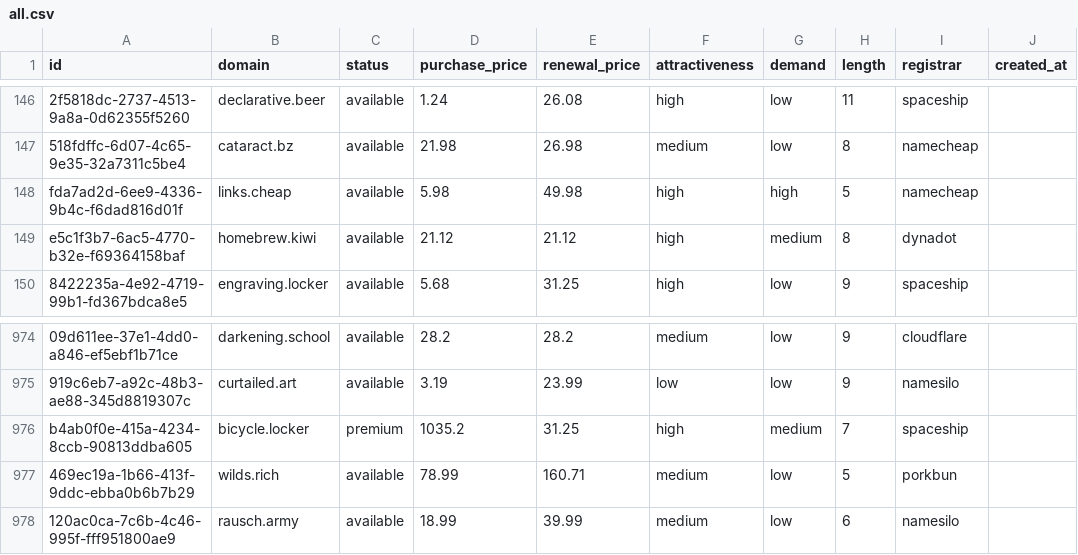
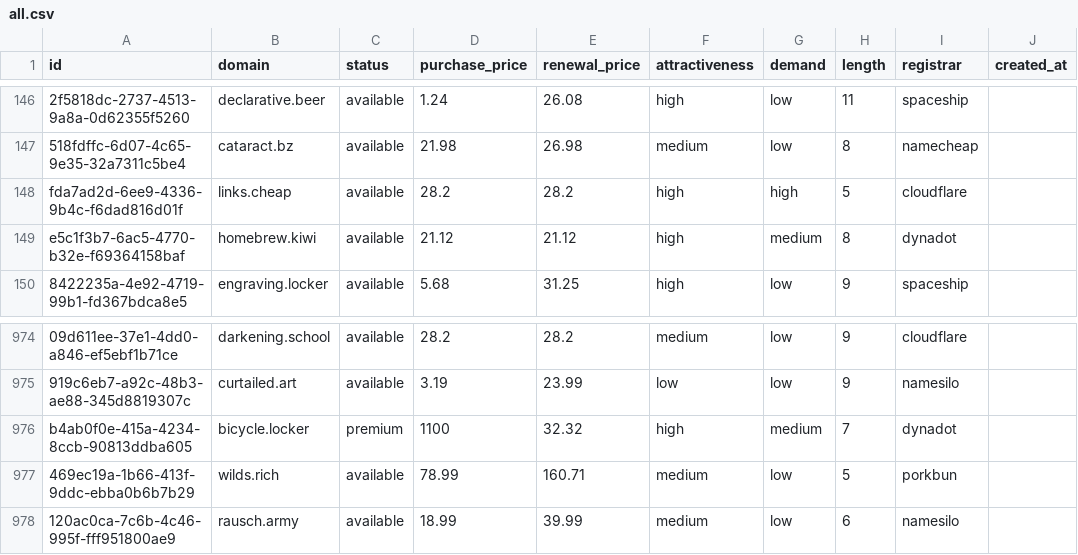
Before and after one commit to UniqueDomains/oneword-domains, a CSV file: all.csv, drawn as a sheet; only a part is shown, gaps mark what is left out; the diff names each change by its address in the sheet, - before the commit and + after, or states it on an @@ line.

Commit message:
Domains update

```diff
--- a/all.csv
+++ b/all.csv
-D148 (purchase_price): 5.98
+D148 (purchase_price): 28.2
-E148 (renewal_price): 49.98
+E148 (renewal_price): 28.2
-I148 (registrar): namecheap
+I148 (registrar): cloudflare
-D976 (purchase_price): 1035.2
+D976 (purchase_price): 1100
-E976 (renewal_price): 31.25
+E976 (renewal_price): 32.32
-I976 (registrar): spaceship
+I976 (registrar): dynadot
```
Also changed, not shown: 6 other files.
